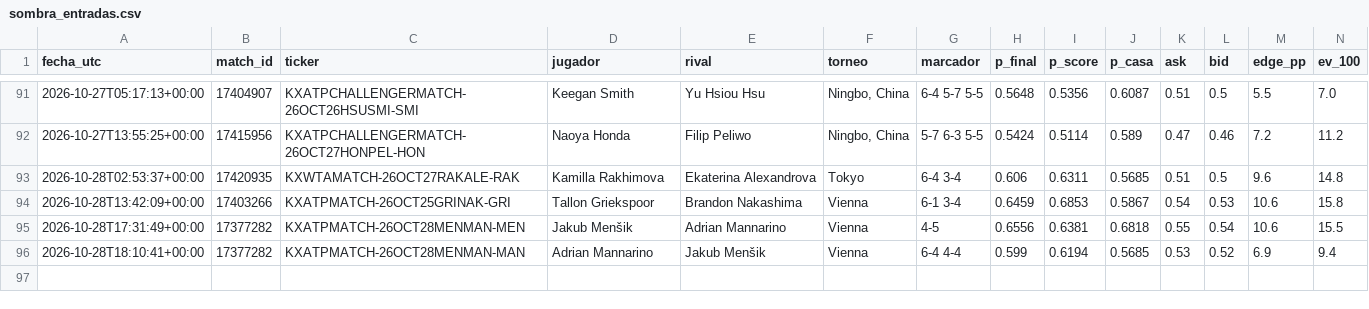
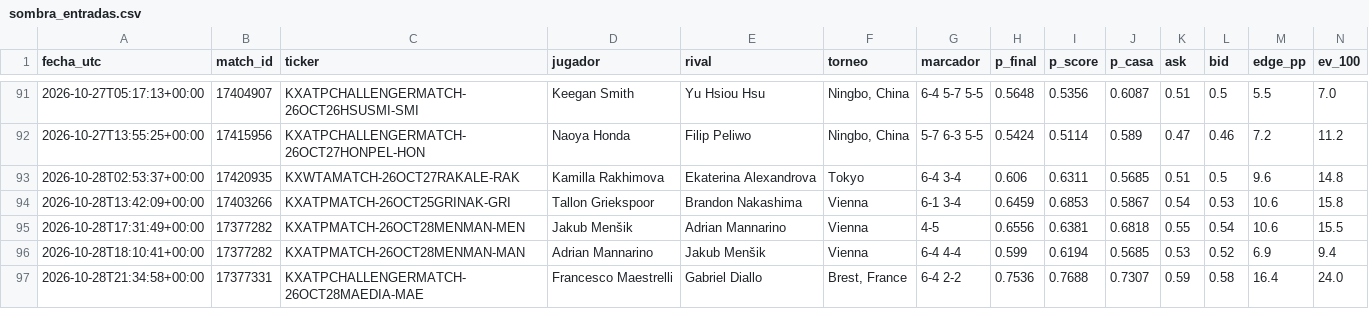
Before and after one commit to dineroforever/tenis-alertas, a CSV file: sombra_entradas.csv, drawn as a sheet; only a part is shown, gaps mark what is left out; rows hold the shown columns only; the diff names each change by its address in the sheet, - before the commit and + after, or states it on an @@ line.

```diff
--- a/sombra_entradas.csv
+++ b/sombra_entradas.csv
+row 97: 2026-10-28T21:34:58+00:00 | 17377331 | KXATPCHALLENGERMATCH-26OCT28MAEDIA-MAE | Francesco Maestrelli | Gabriel Diallo | Brest, France | 6-4 2-2 | 0.7536 | 0.7688 | 0.7307 | 0.59 | 0.58 | 16.4 | 24.0
```
Also changed, not shown: candidatos.csv, marcas_guia_juan.csv, 1 other file.
